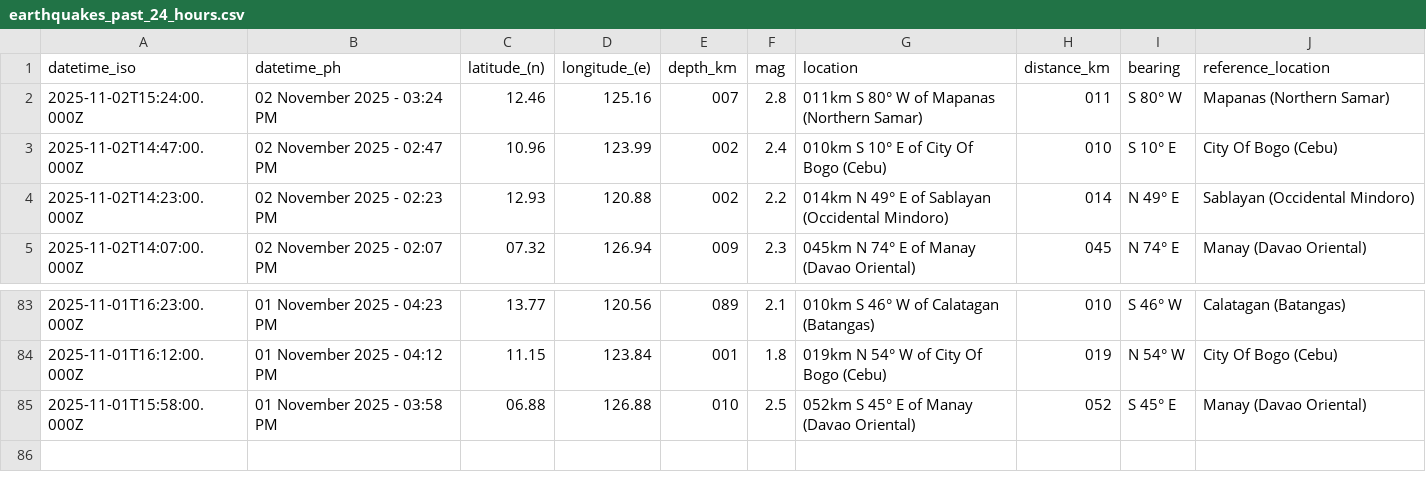
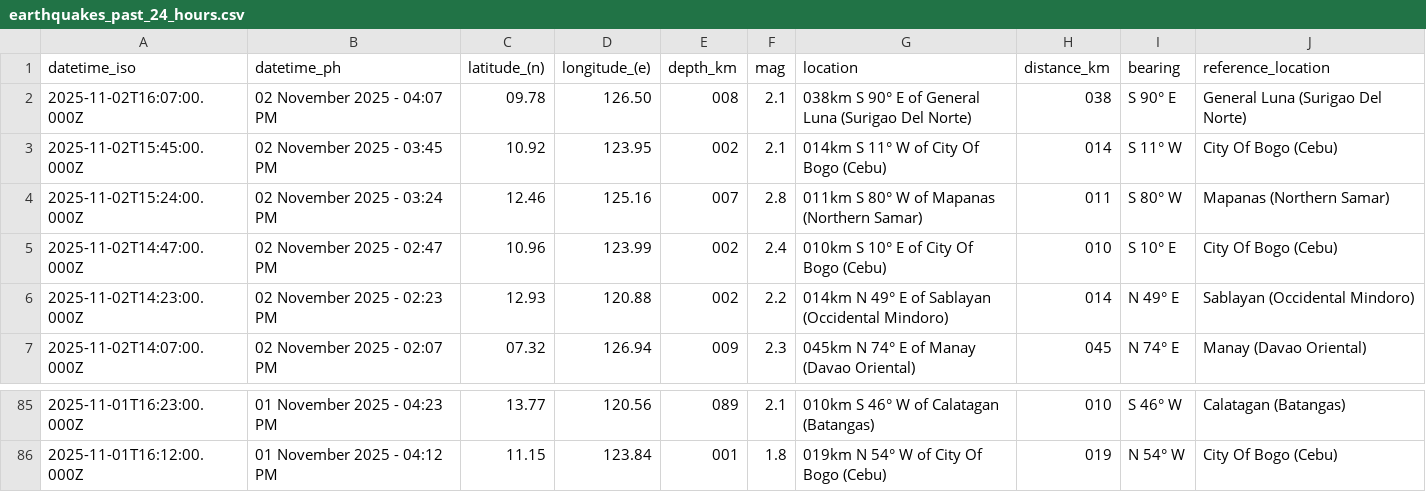
Before and after one commit to chamthesleeptalker/earthquake-tracker, a CSV file: earthquakes_past_24_hours.csv, drawn as a sheet; only a part is shown, gaps mark what is left out; removed rows and columns are numbered as before the commit, all else as after; the diff names each change by its address in the sheet, - before the commit and + after, or states it on an @@ line.

```diff
--- a/earthquakes_past_24_hours.csv
+++ b/earthquakes_past_24_hours.csv
+row 2: 2025-11-02T16:07:00.000Z | 02 November 2025 - 04:07 PM | 09.78 | 126.50 | 008 | 2.1 | 038km S 90° E of General Luna (Surigao Del Norte) | 038 | S 90° E | General Luna (Surigao Del Norte)
+row 3: 2025-11-02T15:45:00.000Z | 02 November 2025 - 03:45 PM | 10.92 | 123.95 | 002 | 2.1 | 014km S 11° W of City Of Bogo (Cebu) | 014 | S 11° W | City Of Bogo (Cebu)
-row 85: 2025-11-01T15:58:00.000Z | 01 November 2025 - 03:58 PM | 06.88 | 126.88 | 010 | 2.5 | 052km S 45° E of Manay (Davao Oriental) | 052 | S 45° E | Manay (Davao Oriental)
```
Also changed, not shown: earthquake_summary_stats.csv, earthquakes.csv, 5 other files.
